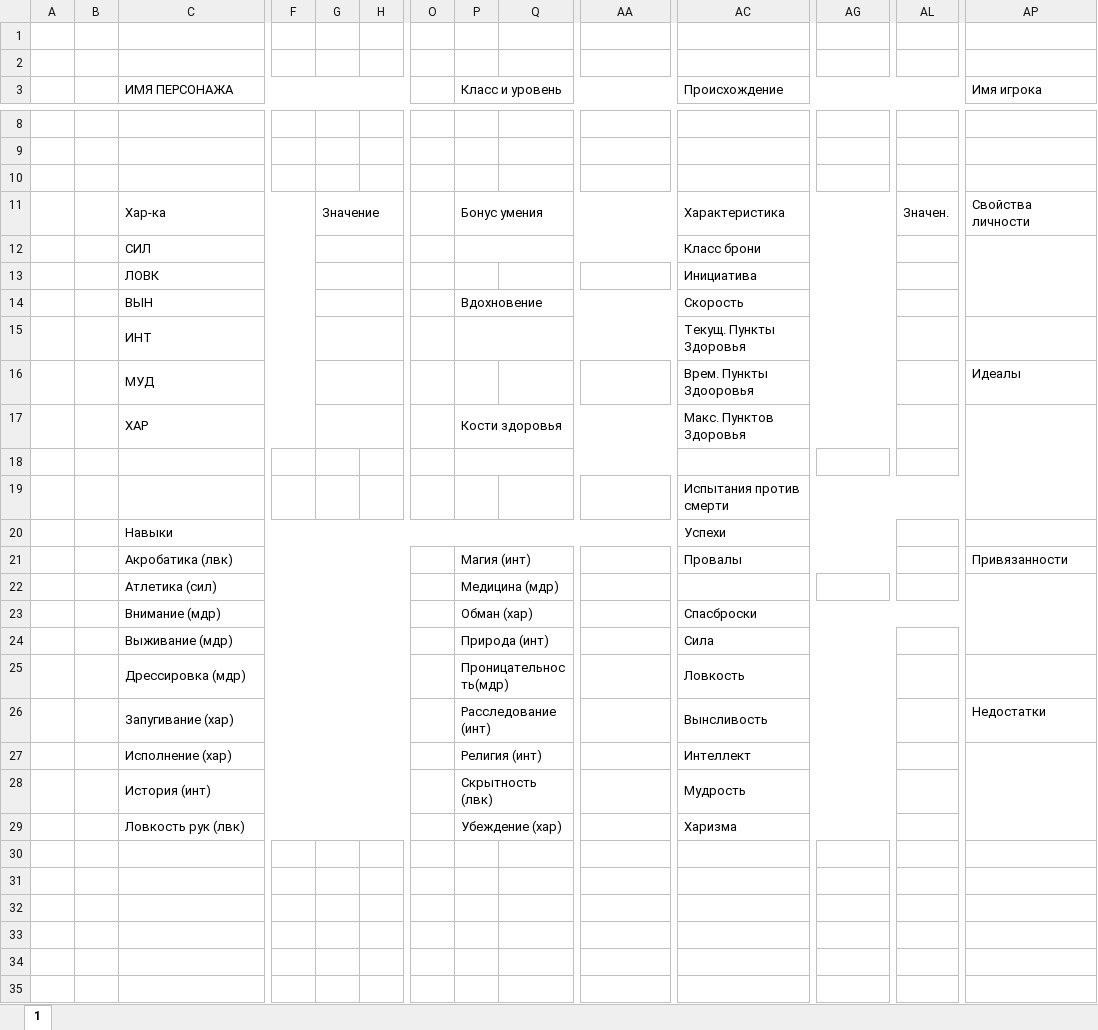
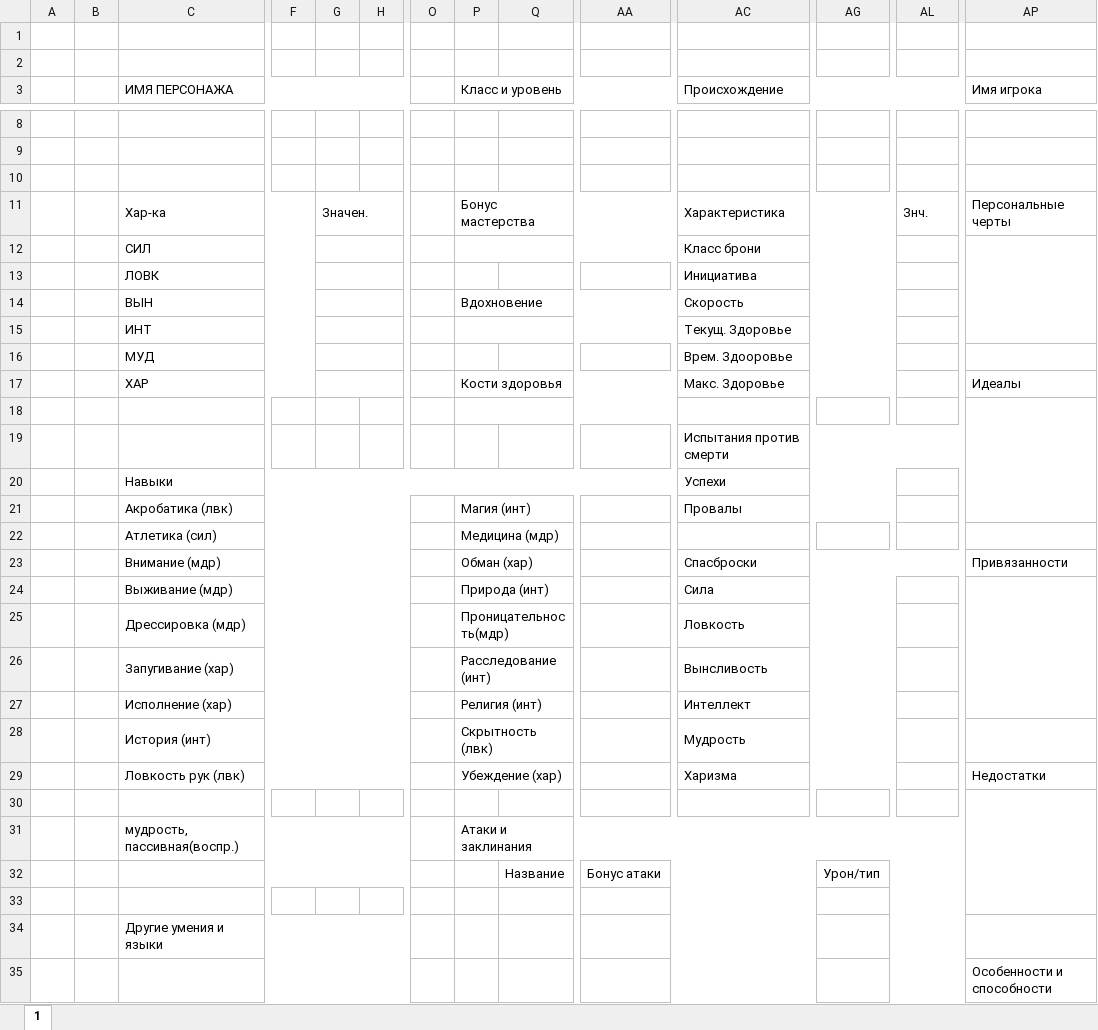
Before and after one commit to r2d2-lex/dnd5e, an Excel workbook: ksardas/main/templates/doc/chx-blank.xlsx, sheet 1, drawn as a sheet; only a part is shown, gaps mark what is left out; values as stored, in another font and other column widths than the file's, no cell formats; removed rows and columns are numbered as before the commit, all else as after; rows hold the shown columns only; the diff covers the shown part only; the diff names each change by its address in the sheet, - before the commit and + after, or states it on an @@ line.

```diff
--- a/ksardas/main/templates/doc/chx-blank.xlsx (sheet 1)
+++ b/ksardas/main/templates/doc/chx-blank.xlsx (sheet 1)
-G11: Значение
+G11: Значен.
-P11 (Класс и уровень): Бонус умения
+P11 (Класс и уровень): Бонус мастерства
-AL11: Значен.
+AL11: Знч.
-AP11 (Имя игрока): Свойства личности
+AP11 (Имя игрока): Персональные черты
-AP12:AP14 merged
+AP12:AP15 merged
-AC15 (Происхождение): Текущ. Пункты Здоровья
+AC15 (Происхождение): Текущ. Здоровье
-row 16:  |  | МУД |  |  |  |  |  |  |  | Врем. Пункты Здооровья |  |  | Идеалы
+row 16:  |  | МУД |  |  |  |  |  |  |  | Врем. Здооровье
-AC17 (Происхождение): Макс. Пунктов Здоровья
+AC17 (Происхождение): Макс. Здоровье
-AP17 (Имя игрока): (empty)
+AP17 (Имя игрока): Идеалы
-AP17:AP19 merged
+AP18:AP21 merged
-AP21 (Имя игрока): Привязанности
+AP21 (Имя игрока): (empty)
-AP22:AP24 merged
-AP23 (Имя игрока): (empty)
+AP23 (Имя игрока): Привязанности
+AP24:AP27 merged
-AP26 (Имя игрока): Недостатки
+AP26 (Имя игрока): (empty)
-AP27:AP29 merged
-AP29 (Имя игрока): (empty)
+AP29 (Имя игрока): Недостатки
+row 30: (empty)
+row 31:  |  | мудрость, пассивная(воспр.) |  |  |  |  | Атаки и заклинания
+row 32:  |  |  |  |  |  |  |  | Название | Бонус атаки |  | Урон/тип
+row 33: (empty)
+row 34:  |  | Другие умения и языки
+row 35:  |  |  |  |  |  |  |  |  |  |  |  |  | Особенности и способности
```
Also changed, not shown: 12 added rows elsewhere in this sheet, cell formats, 3 other files.
